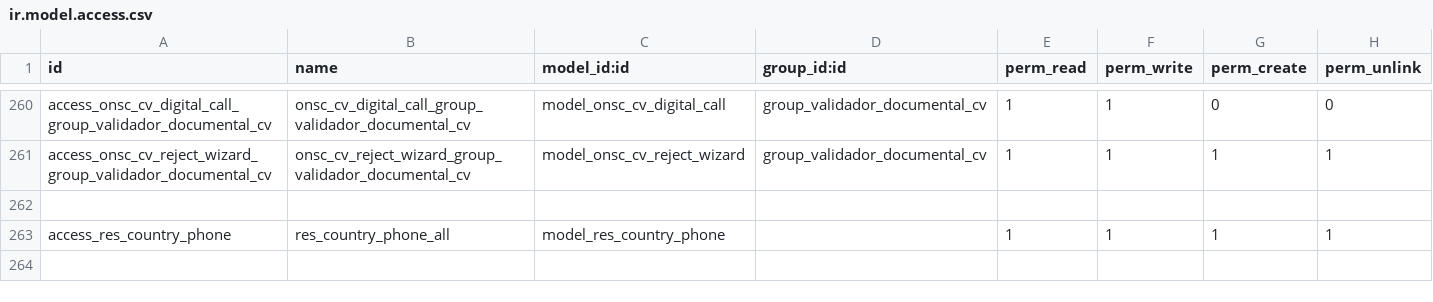
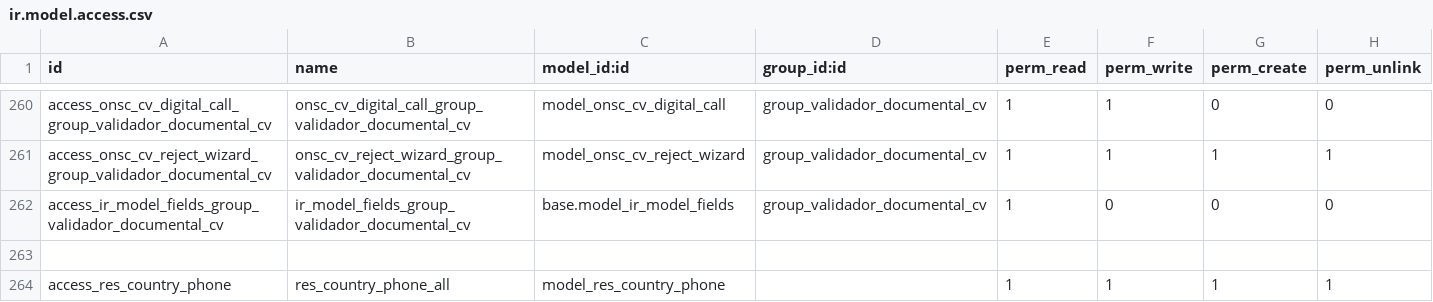
Before and after one commit to AtelUruguay/ONSC, a CSV file: onsc_cv_digital/security/ir.model.access.csv, drawn as a sheet; only a part is shown, gaps mark what is left out.

Commit message:
[FIX][onsc_catalog] CVD_3.14.03 Rechazo documental masivo

```diff
--- a/onsc_cv_digital/security/ir.model.access.csv
+++ b/onsc_cv_digital/security/ir.model.access.csv
@@ -261,2 +261,3 @@ access_onsc_cv_digital_call_group_validador_documental_cv,onsc_cv_digital_call_g
 access_onsc_cv_reject_wizard_group_validador_documental_cv,onsc_cv_reject_wizard_group_validador_documental_cv,model_onsc_cv_reject_wizard,group_validador_documental_cv,1,1,1,1
+access_ir_model_fields_group_validador_documental_cv,ir_model_fields_group_validador_documental_cv,base.model_ir_model_fields,group_validador_documental_cv,1,0,0,0
 
```
Also changed, not shown: 6 other files.
